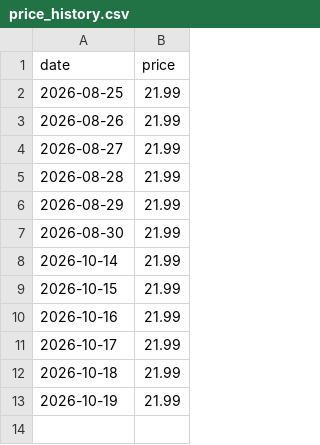
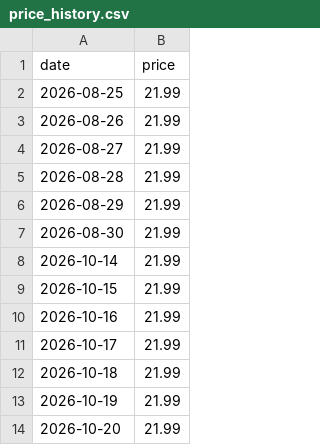
Before and after one commit to wjh6389839/racknerd-price-tracker, a CSV file: price_history.csv, drawn as a sheet.

```diff
--- a/price_history.csv
+++ b/price_history.csv
@@ -13 +13,2 @@ date,price
 2026-10-19,21.99
+2026-10-20,21.99
```
Also changed, not shown: 1 other file.
